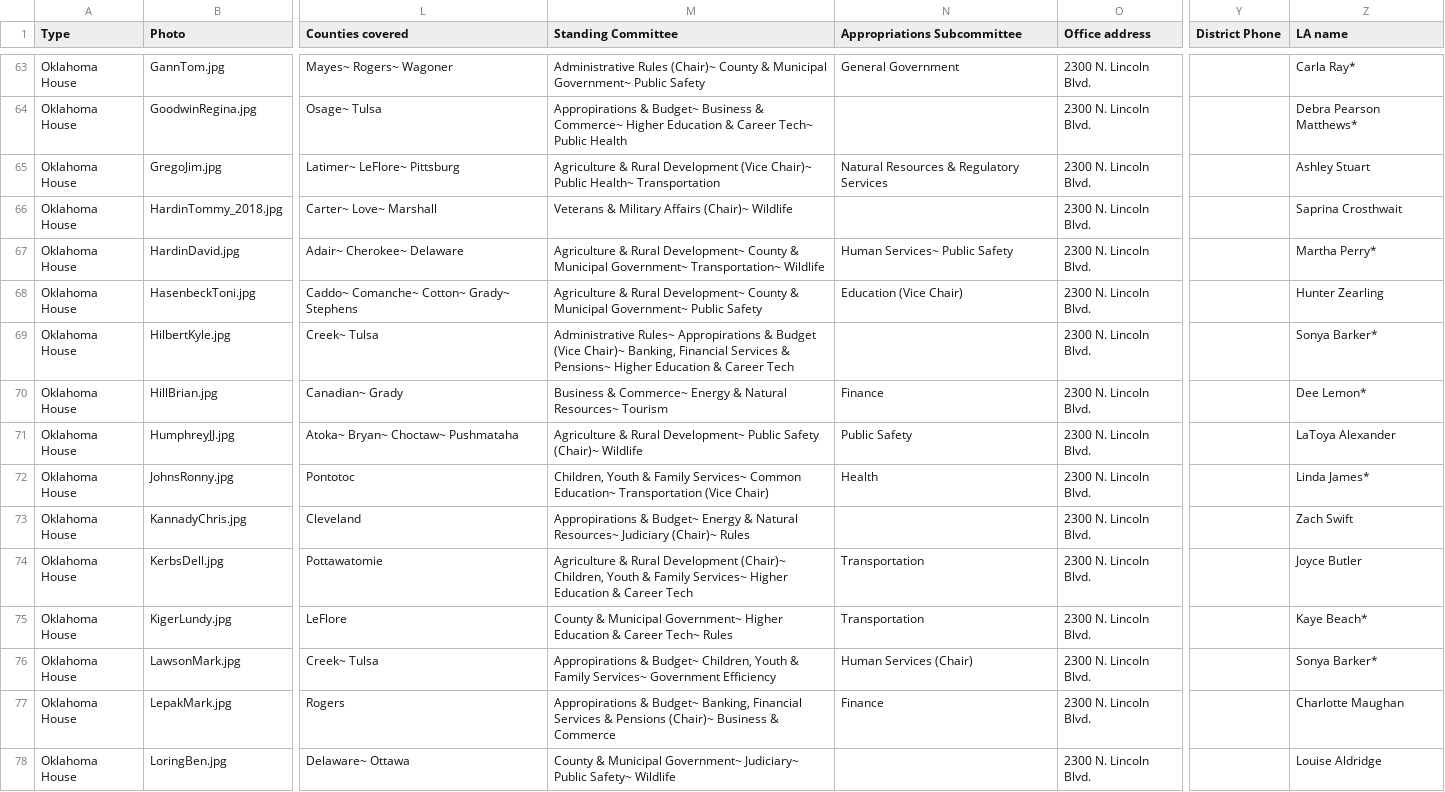
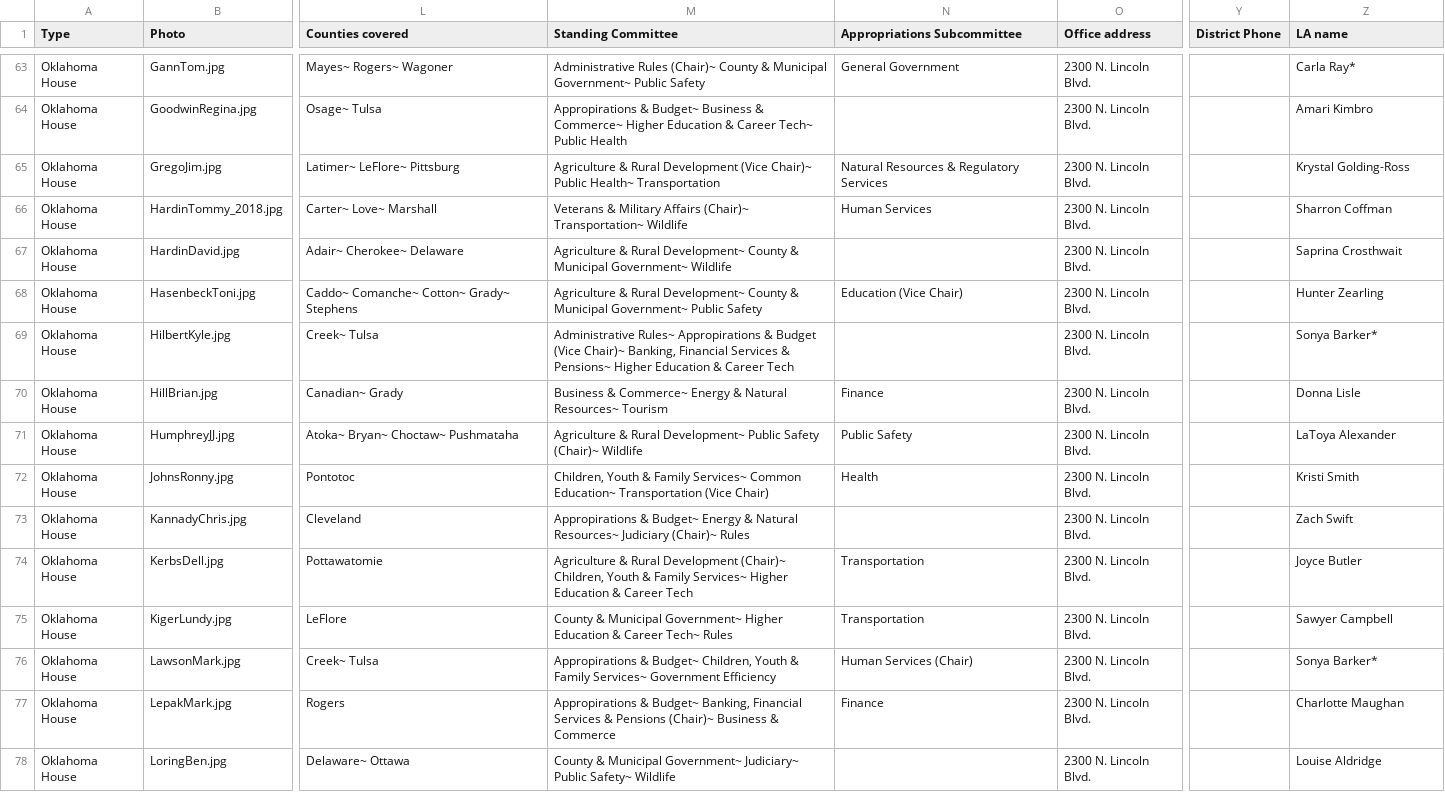
Before and after one commit to jhassell/oaec-ios-legislative-app, a CSV file: OAECLegGuide/Data/data.csv, drawn as a sheet; only a part is shown, gaps mark what is left out; the diff covers the shown part only; the diff names each change by its address in the sheet, - before the commit and + after, or states it on an @@ line.

Commit message:
Update to LA names, fix Frix committee membership information

```diff
--- a/OAECLegGuide/Data/data.csv
+++ b/OAECLegGuide/Data/data.csv
-Z64 (LA name): Debra Pearson Matthews*
+Z64 (LA name): Amari Kimbro
-Z65 (LA name): Ashley Stuart
+Z65 (LA name): Krystal Golding-Ross
-M66 (Standing Committee): …Affairs (Chair)~ Wildlife
+M66 (Standing Committee): …Affairs (Chair)~ Transportation~ Wildlife
-N66 (Appropriations Subcommittee): (empty)
+N66 (Appropriations Subcommittee): Human Services
-Z66 (LA name): Saprina Crosthwait
+Z66 (LA name): Sharron Coffman
-M67 (Standing Committee): …Municipal Government~ Transportation~ Wildlife
+M67 (Standing Committee): …Municipal Government~ Wildlife
-N67 (Appropriations Subcommittee): Human Services~ Public Safety
+N67 (Appropriations Subcommittee): (empty)
-Z67 (LA name): Martha Perry*
+Z67 (LA name): Saprina Crosthwait
-Z70 (LA name): Dee Lemon*
+Z70 (LA name): Donna Lisle
-Z72 (LA name): Linda James*
+Z72 (LA name): Kristi Smith
-Z75 (LA name): Kaye Beach*
+Z75 (LA name): Sawyer Campbell
```
Also changed, not shown: 72 edited cells elsewhere in this file, 6 other files.
